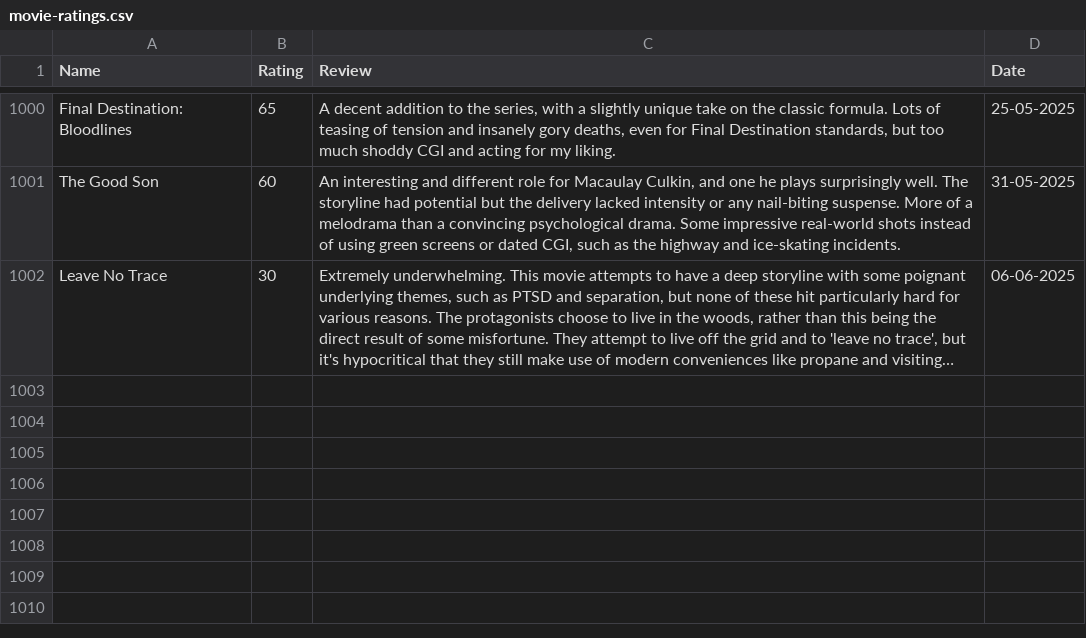
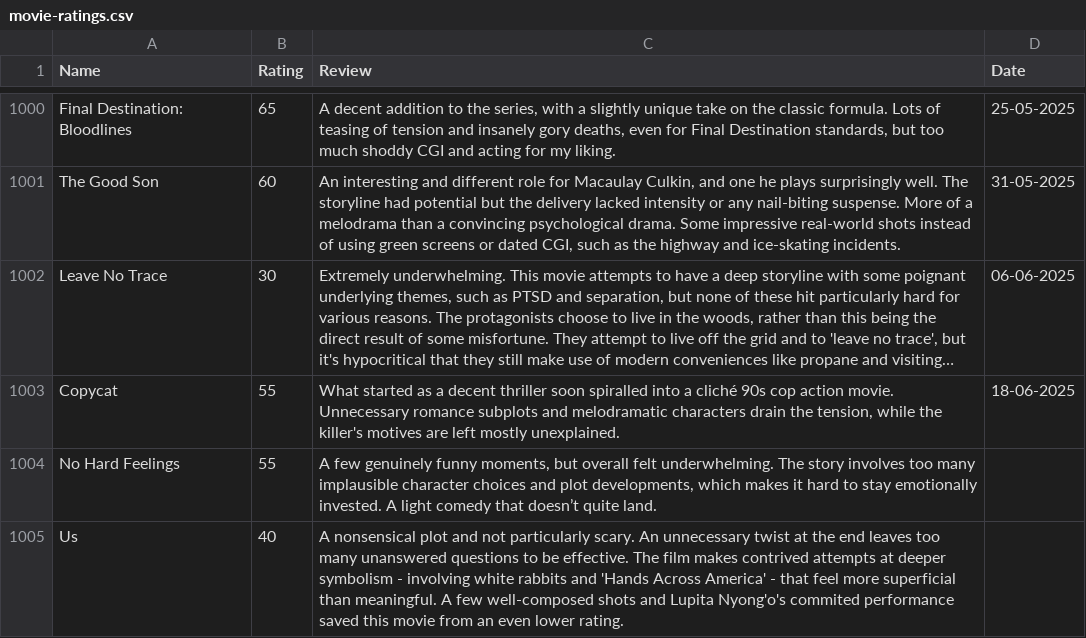
Before and after one commit to tnoel999888/lister, a CSV file: src/data/movie-ratings.csv, drawn as a sheet; only a part is shown, gaps mark what is left out; long unchanged cells end in …; the diff names each change by its address in the sheet, - before the commit and + after, or states it on an @@ line.

Commit message:
Update movie-ratings.csv

```diff
--- a/src/data/movie-ratings.csv
+++ b/src/data/movie-ratings.csv
+row 1003: Copycat | 55 | What started as a decent thriller soon spiralled into a cliché 90s cop action movie. Unnecessary romance subplots and melodramatic characters drain the tension, while the killer's motives are left mostly unexplained. | 18-06-2025
+row 1004: No Hard Feelings | 55 | A few genuinely funny moments, but overall felt underwhelming. The story involves too many implausible character choices and plot developments, which makes it hard to stay emotionally invested. A light comedy that doesn’t quite land.
+row 1005: Us | 40 | A nonsensical plot and not particularly scary. An unnecessary twist at the end leaves too many unanswered questions to be effective. The film makes contrived attempts at deeper symbolism - involving white rabbits and 'Hands Across America' - that feel more superficial than meaningful. A few well-composed shots and Lupita Nyong'o's commited performance saved this movie from an even lower rating.
```
